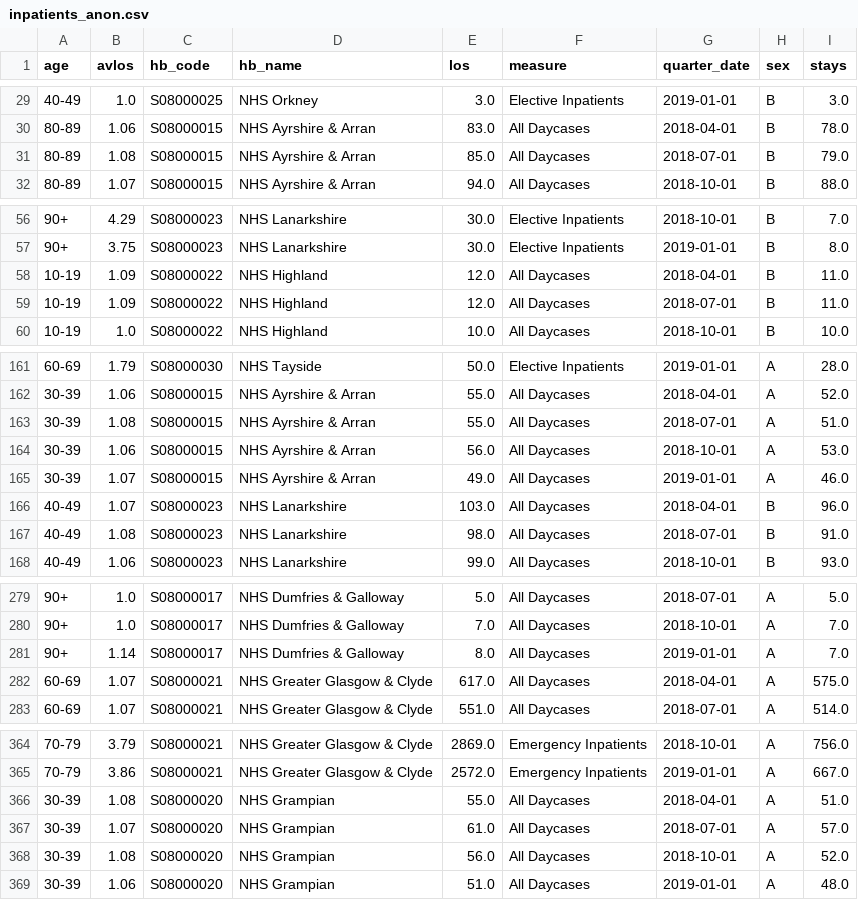
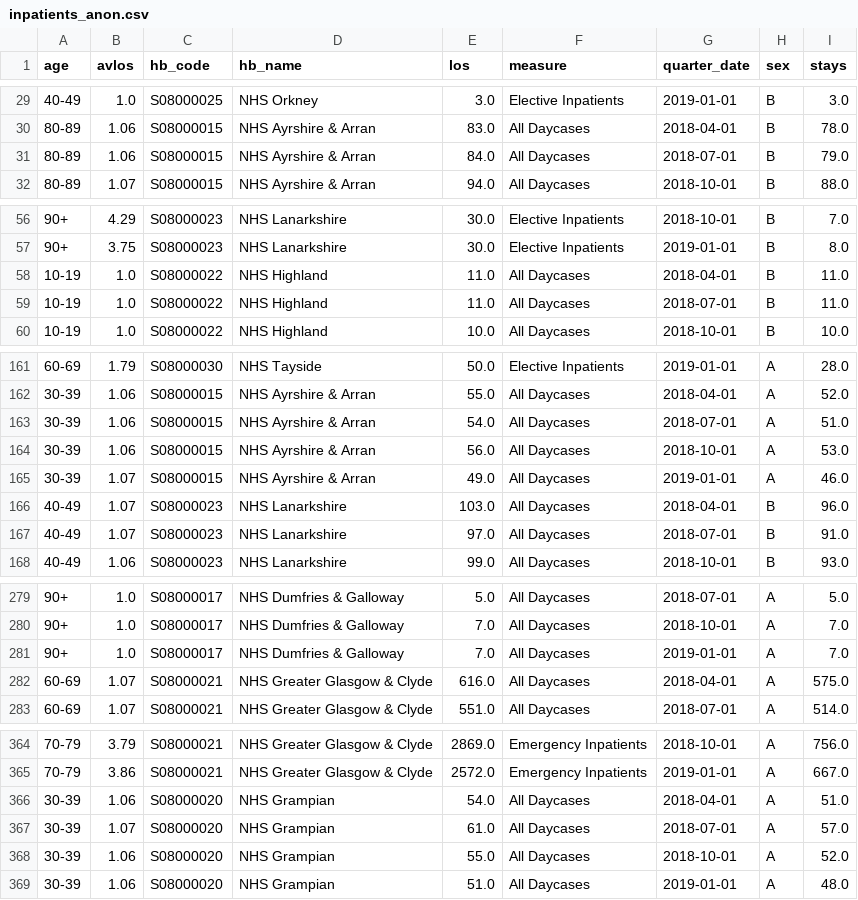
Before and after one commit to gherka/exhibit, a CSV file: exhibit/sample/_data/inpatients_anon.csv, drawn as a sheet; only a part is shown, gaps mark what is left out; the diff covers the shown part only.

Commit message:
Fixed edge cases in weights and linkage. Adjusting to target sum now works with datasets dominated by zeroes

```diff
--- a/exhibit/sample/_data/inpatients_anon.csv
+++ b/exhibit/sample/_data/inpatients_anon.csv
@@ -30,3 +30,3 @@ age,avlos,hb_code,hb_name,los,measure,quarter_date,sex,stays
 80-89,1.06,S08000015,NHS Ayrshire & Arran,83.0,All Daycases,2018-04-01,B,78.0
-80-89,1.08,S08000015,NHS Ayrshire & Arran,85.0,All Daycases,2018-07-01,B,79.0
+80-89,1.06,S08000015,NHS Ayrshire & Arran,84.0,All Daycases,2018-07-01,B,79.0
 80-89,1.07,S08000015,NHS Ayrshire & Arran,94.0,All Daycases,2018-10-01,B,88.0
@@ -57,4 +57,4 @@ age,avlos,hb_code,hb_name,los,measure,quarter_date,sex,stays
 90+,3.75,S08000023,NHS Lanarkshire,30.0,Elective Inpatients,2019-01-01,B,8.0
-10-19,1.09,S08000022,NHS Highland,12.0,All Daycases,2018-04-01,B,11.0
-10-19,1.09,S08000022,NHS Highland,12.0,All Daycases,2018-07-01,B,11.0
+10-19,1.0,S08000022,NHS Highland,11.0,All Daycases,2018-04-01,B,11.0
+10-19,1.0,S08000022,NHS Highland,11.0,All Daycases,2018-07-01,B,11.0
 10-19,1.0,S08000022,NHS Highland,10.0,All Daycases,2018-10-01,B,10.0
@@ -162,3 +162,3 @@ age,avlos,hb_code,hb_name,los,measure,quarter_date,sex,stays
 30-39,1.06,S08000015,NHS Ayrshire & Arran,55.0,All Daycases,2018-04-01,A,52.0
-30-39,1.08,S08000015,NHS Ayrshire & Arran,55.0,All Daycases,2018-07-01,A,51.0
+30-39,1.06,S08000015,NHS Ayrshire & Arran,54.0,All Daycases,2018-07-01,A,51.0
 30-39,1.06,S08000015,NHS Ayrshire & Arran,56.0,All Daycases,2018-10-01,A,53.0
@@ -166,3 +166,3 @@ age,avlos,hb_code,hb_name,los,measure,quarter_date,sex,stays
 40-49,1.07,S08000023,NHS Lanarkshire,103.0,All Daycases,2018-04-01,B,96.0
-40-49,1.08,S08000023,NHS Lanarkshire,98.0,All Daycases,2018-07-01,B,91.0
+40-49,1.07,S08000023,NHS Lanarkshire,97.0,All Daycases,2018-07-01,B,91.0
 40-49,1.06,S08000023,NHS Lanarkshire,99.0,All Daycases,2018-10-01,B,93.0
@@ -280,4 +280,4 @@ age,avlos,hb_code,hb_name,los,measure,quarter_date,sex,stays
 90+,1.0,S08000017,NHS Dumfries & Galloway,7.0,All Daycases,2018-10-01,A,7.0
-90+,1.14,S08000017,NHS Dumfries & Galloway,8.0,All Daycases,2019-01-01,A,7.0
-60-69,1.07,S08000021,NHS Greater Glasgow & Clyde,617.0,All Daycases,2018-04-01,A,575.0
+90+,1.0,S08000017,NHS Dumfries & Galloway,7.0,All Daycases,2019-01-01,A,7.0
+60-69,1.07,S08000021,NHS Greater Glasgow & Clyde,616.0,All Daycases,2018-04-01,A,575.0
 60-69,1.07,S08000021,NHS Greater Glasgow & Clyde,551.0,All Daycases,2018-07-01,A,514.0
@@ -365,5 +365,5 @@ age,avlos,hb_code,hb_name,los,measure,quarter_date,sex,stays
 70-79,3.86,S08000021,NHS Greater Glasgow & Clyde,2572.0,Emergency Inpatients,2019-01-01,A,667.0
-30-39,1.08,S08000020,NHS Grampian,55.0,All Daycases,2018-04-01,A,51.0
+30-39,1.06,S08000020,NHS Grampian,54.0,All Daycases,2018-04-01,A,51.0
 30-39,1.07,S08000020,NHS Grampian,61.0,All Daycases,2018-07-01,A,57.0
-30-39,1.08,S08000020,NHS Grampian,56.0,All Daycases,2018-10-01,A,52.0
+30-39,1.06,S08000020,NHS Grampian,55.0,All Daycases,2018-10-01,A,52.0
 30-39,1.06,S08000020,NHS Grampian,51.0,All Daycases,2019-01-01,A,48.0
```
Also changed, not shown: 35 edited cells elsewhere in this file, 10 other files.
